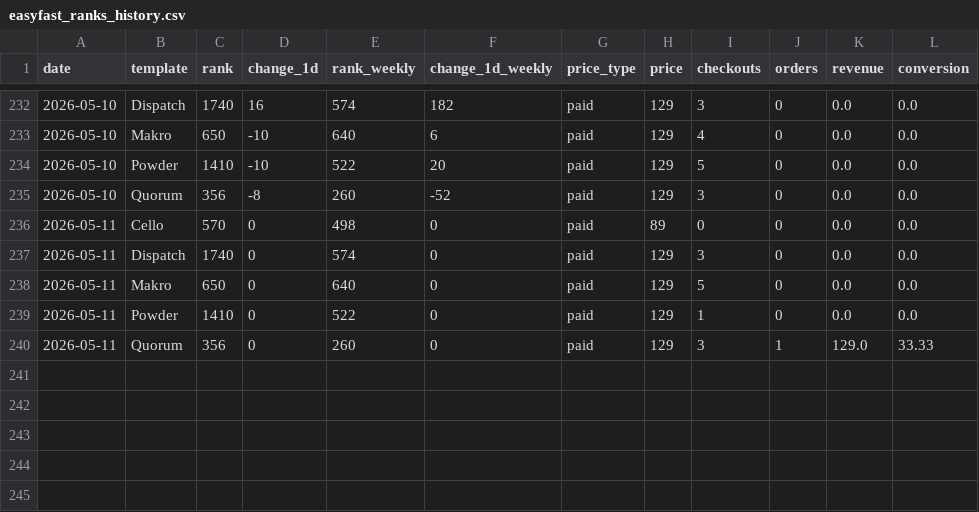
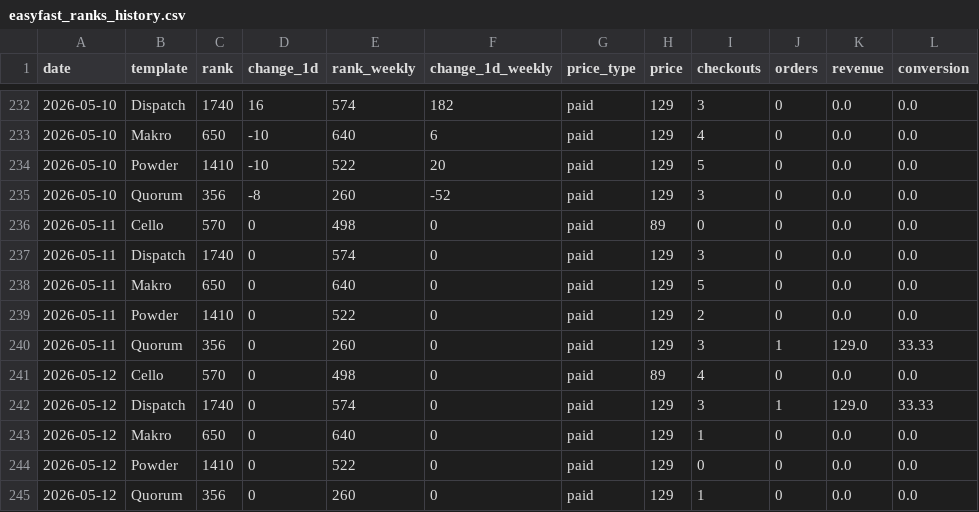
Before and after one commit to stfnco/easyfast-analytics, a CSV file: easyfast_ranks_history.csv, drawn as a sheet; only a part is shown, gaps mark what is left out.

```diff
--- a/easyfast_ranks_history.csv
+++ b/easyfast_ranks_history.csv
@@ -238,3 +238,8 @@ date,template,rank,change_1d,rank_weekly,change_1d_weekly,price_type,price,check
 2026-05-11,Makro,650,0,640,0,paid,129,5,0,0.0,0.0
-2026-05-11,Powder,1410,0,522,0,paid,129,1,0,0.0,0.0
+2026-05-11,Powder,1410,0,522,0,paid,129,2,0,0.0,0.0
 2026-05-11,Quorum,356,0,260,0,paid,129,3,1,129.0,33.33
+2026-05-12,Cello,570,0,498,0,paid,89,4,0,0.0,0.0
+2026-05-12,Dispatch,1740,0,574,0,paid,129,3,1,129.0,33.33
+2026-05-12,Makro,650,0,640,0,paid,129,1,0,0.0,0.0
+2026-05-12,Powder,1410,0,522,0,paid,129,0,0,0.0,0.0
+2026-05-12,Quorum,356,0,260,0,paid,129,1,0,0.0,0.0
```
